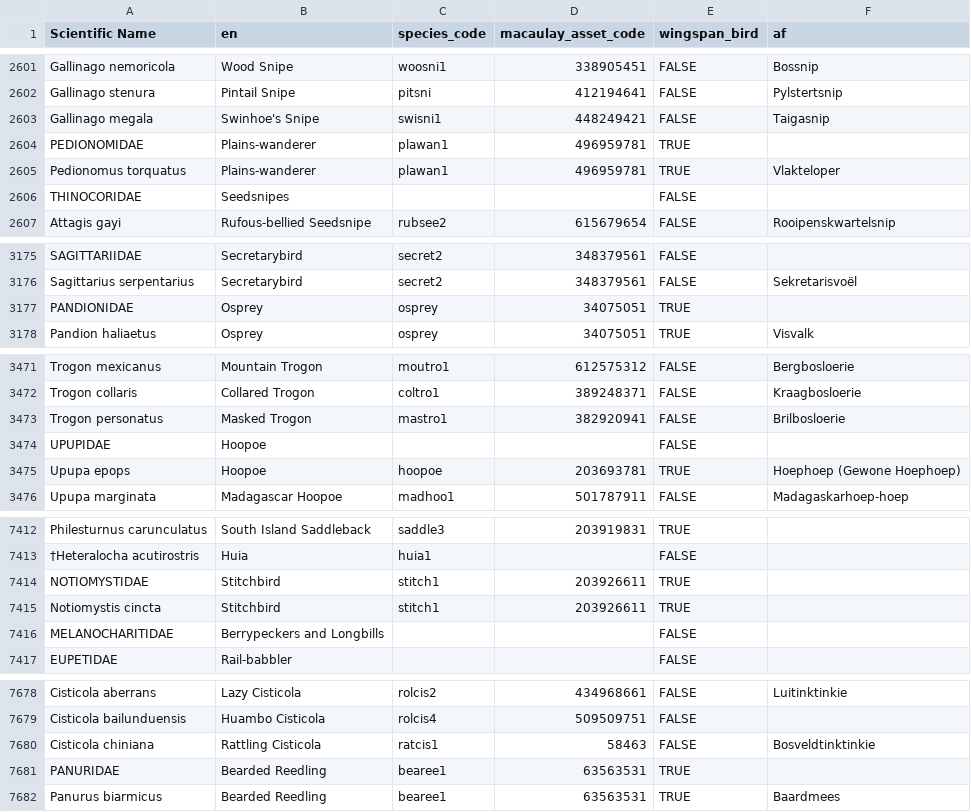
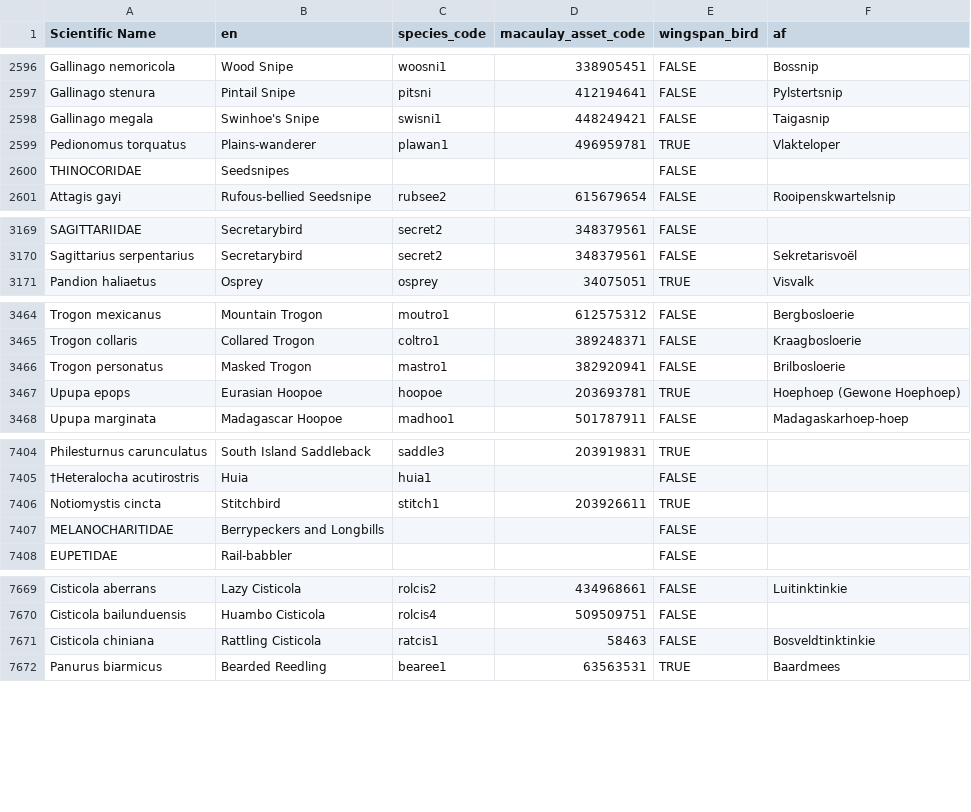
Before and after one commit to mmatasic/wingspan-dict, a CSV file: data/wingspan-dict-af.csv, drawn as a sheet; only a part is shown, gaps mark what is left out; the diff covers the shown part only.

```diff
--- a/data/wingspan-dict-af.csv
+++ b/data/wingspan-dict-af.csv
@@ -2604,3 +2599,2 @@ Gallinago stenura,Pintail Snipe,pitsni,412194641,FALSE,Pylstertsnip
 Gallinago megala,Swinhoe's Snipe,swisni1,448249421,FALSE,Taigasnip
-PEDIONOMIDAE,Plains-wanderer,plawan1,496959781,TRUE,
 Pedionomus torquatus,Plains-wanderer,plawan1,496959781,TRUE,Vlakteloper
@@ -3177,3 +3171,2 @@ SAGITTARIIDAE,Secretarybird,secret2,348379561,FALSE,
 Sagittarius serpentarius,Secretarybird,secret2,348379561,FALSE,Sekretarisvoël
-PANDIONIDAE,Osprey,osprey,34075051,TRUE,
 Pandion haliaetus,Osprey,osprey,34075051,TRUE,Visvalk
@@ -3474,4 +3467,3 @@ Trogon collaris,Collared Trogon,coltro1,389248371,FALSE,Kraagbosloerie
 Trogon personatus,Masked Trogon,mastro1,382920941,FALSE,Brilbosloerie
-UPUPIDAE,Hoopoe,,,FALSE,
-Upupa epops,Hoopoe,hoopoe,203693781,TRUE,Hoephoep (Gewone Hoephoep)
+Upupa epops,Eurasian Hoopoe,hoopoe,203693781,TRUE,Hoephoep (Gewone Hoephoep)
 Upupa marginata,Madagascar Hoopoe,madhoo1,501787911,FALSE,Madagaskarhoep-hoep
@@ -7414,3 +7406,2 @@ Philesturnus carunculatus,South Island Saddleback,saddle3,203919831,TRUE,
 †Heteralocha acutirostris,Huia,huia1,,FALSE,
-NOTIOMYSTIDAE,Stitchbird,stitch1,203926611,TRUE,
 Notiomystis cincta,Stitchbird,stitch1,203926611,TRUE,
@@ -7681,3 +7672,2 @@ Cisticola bailunduensis,Huambo Cisticola,rolcis4,509509751,FALSE,
 Cisticola chiniana,Rattling Cisticola,ratcis1,58463,FALSE,Bosveldtinktinkie
-PANURIDAE,Bearded Reedling,bearee1,63563531,TRUE,
 Panurus biarmicus,Bearded Reedling,bearee1,63563531,TRUE,Baardmees
```
Also changed, not shown: 6 removed rows and 62 edited cells elsewhere in this file, data/wingspan-dict-az.csv, data/wingspan-dict-bn.csv, 42 other files.
